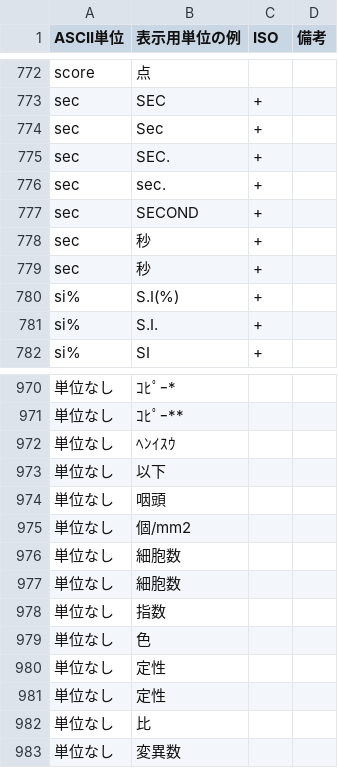
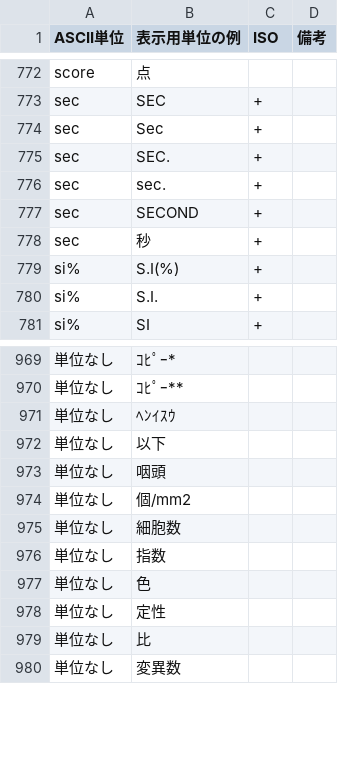
Before and after one commit to nhoHQ/SSMIX2_support_documents, a TSV file: master/ascii_unit.tsv, drawn as a sheet; only a part is shown, gaps mark what is left out; the diff names each change by its address in the sheet, - before the commit and + after, or states it on an @@ line.

Commit message:
Fix pattern
重複していたパターンの削除

```diff
--- a/master/ascii_unit.tsv
+++ b/master/ascii_unit.tsv
-row 779: sec | 秒 | +
-row 977: 単位なし | 細胞数
-row 980: 単位なし | 定性
```
